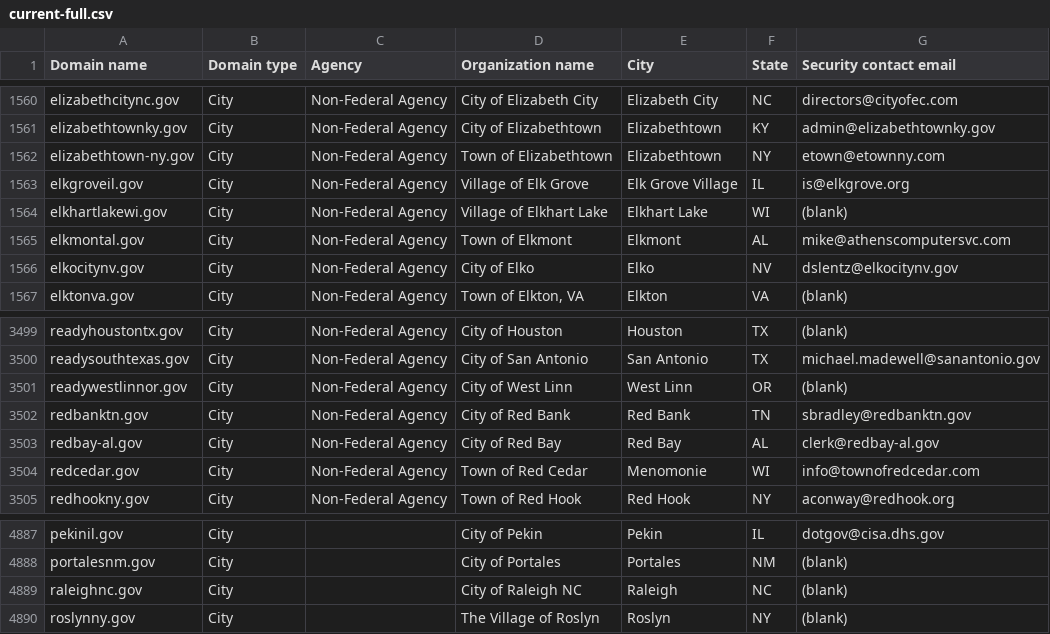
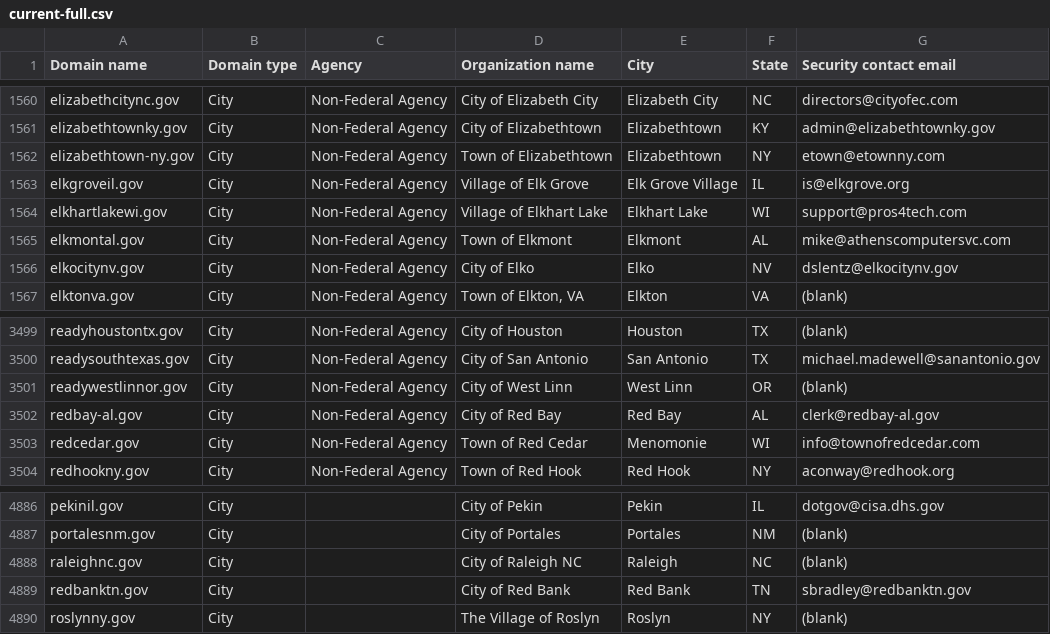
Before and after one commit to zandercymatics/dotgov-data, a CSV file: current-full.csv, drawn as a sheet; only a part is shown, gaps mark what is left out.

Commit message:
Flat: latest data (2024-01-20T06:24:46.347Z) {   "date": "2024-01-20T06:24:46.347Z",   "files": [     {       "name": "current-full.csv",       "deltaBytes": -4,       "source": "https://manage.get.gov/api/v1/get-report/current-full"     }   ] }

```diff
--- a/current-full.csv
+++ b/current-full.csv
@@ -1563,3 +1563,3 @@ elizabethtown-ny.gov,City,Non-Federal Agency,Town of Elizabethtown,Elizabethtown
 elkgroveil.gov,City,Non-Federal Agency,Village of Elk Grove,Elk Grove Village,IL,is@elkgrove.org
-elkhartlakewi.gov,City,Non-Federal Agency,Village of Elkhart Lake,Elkhart Lake,WI,(blank)
+elkhartlakewi.gov,City,Non-Federal Agency,Village of Elkhart Lake,Elkhart Lake,WI,support@pros4tech.com
 elkmontal.gov,City,Non-Federal Agency,Town of Elkmont,Elkmont,AL,mike@athenscomputersvc.com
@@ -3501,3 +3501,2 @@ readysouthtexas.gov,City,Non-Federal Agency,City of San Antonio,San Antonio,TX,m
 readywestlinnor.gov,City,Non-Federal Agency,City of West Linn,West Linn,OR,(blank)
-redbanktn.gov,City,Non-Federal Agency,City of Red Bank,Red Bank,TN,sbradley@redbanktn.gov
 redbay-al.gov,City,Non-Federal Agency,City of Red Bay,Red Bay,AL,clerk@redbay-al.gov
@@ -4889,2 +4888,3 @@ portalesnm.gov,City,,City of Portales,Portales,NM,(blank)
 raleighnc.gov,City,,City of Raleigh NC,Raleigh,NC,(blank)
+redbanktn.gov,City,,City of Red Bank,Red Bank,TN,sbradley@redbanktn.gov
 roslynny.gov,City,,The Village of Roslyn,Roslyn,NY,(blank)
```
